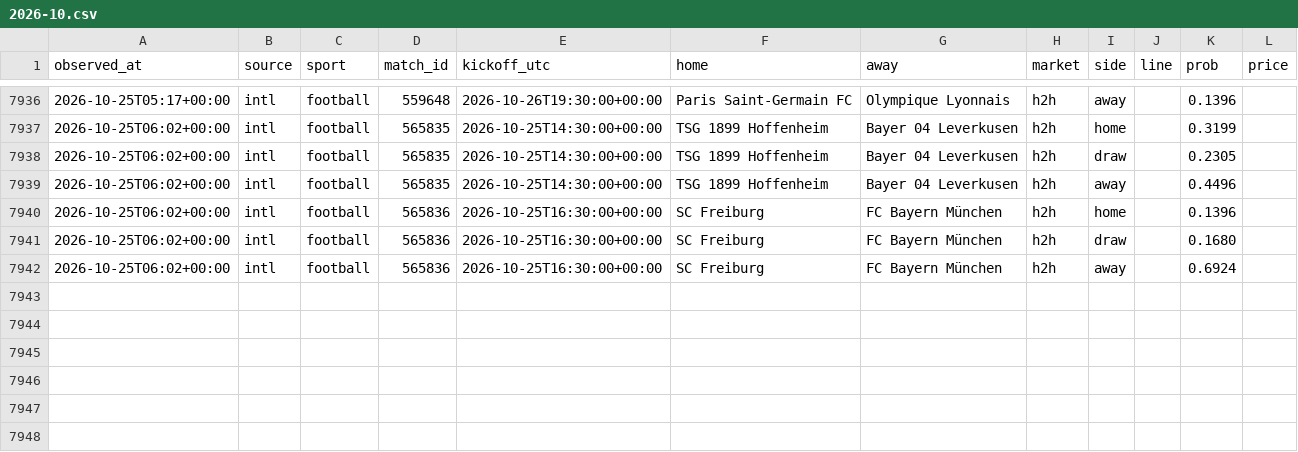
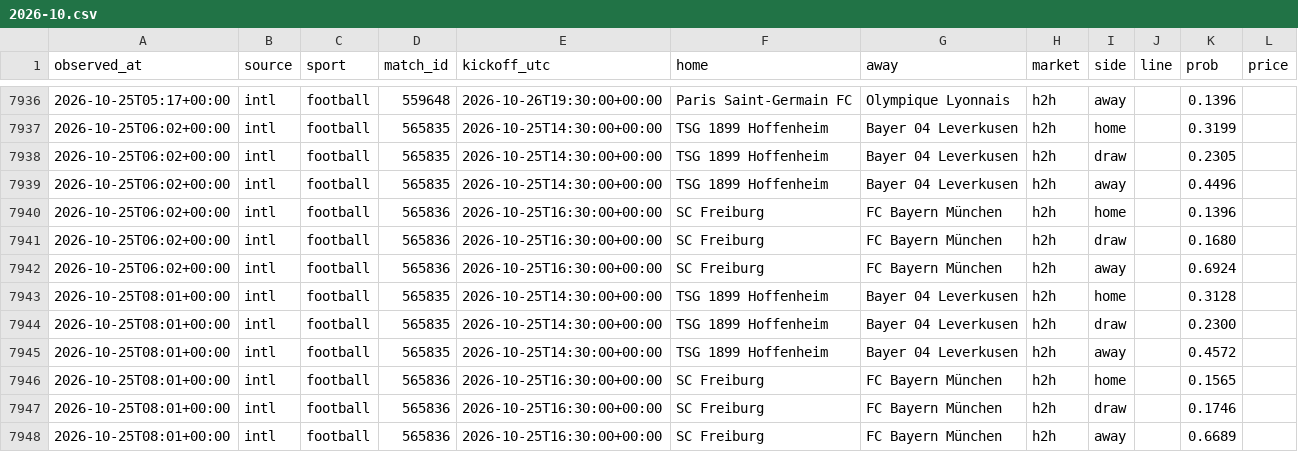
Before and after one commit to panchiyu1-cloud/sports-analyzer, a CSV file: data/moves/2026-10.csv, drawn as a sheet; only a part is shown, gaps mark what is left out.

```diff
--- a/data/moves/2026-10.csv
+++ b/data/moves/2026-10.csv
@@ -7942 +7942,7 @@ observed_at,source,sport,match_id,kickoff_utc,home,away,market,side,line,prob,pr
 2026-10-25T06:02+00:00,intl,football,565836,2026-10-25T16:30:00+00:00,SC Freiburg,FC Bayern München,h2h,away,,0.6924,
+2026-10-25T08:01+00:00,intl,football,565835,2026-10-25T14:30:00+00:00,TSG 1899 Hoffenheim,Bayer 04 Leverkusen,h2h,home,,0.3128,
+2026-10-25T08:01+00:00,intl,football,565835,2026-10-25T14:30:00+00:00,TSG 1899 Hoffenheim,Bayer 04 Leverkusen,h2h,draw,,0.2300,
+2026-10-25T08:01+00:00,intl,football,565835,2026-10-25T14:30:00+00:00,TSG 1899 Hoffenheim,Bayer 04 Leverkusen,h2h,away,,0.4572,
+2026-10-25T08:01+00:00,intl,football,565836,2026-10-25T16:30:00+00:00,SC Freiburg,FC Bayern München,h2h,home,,0.1565,
+2026-10-25T08:01+00:00,intl,football,565836,2026-10-25T16:30:00+00:00,SC Freiburg,FC Bayern München,h2h,draw,,0.1746,
+2026-10-25T08:01+00:00,intl,football,565836,2026-10-25T16:30:00+00:00,SC Freiburg,FC Bayern München,h2h,away,,0.6689,
```
Also changed, not shown: 12 other files.
